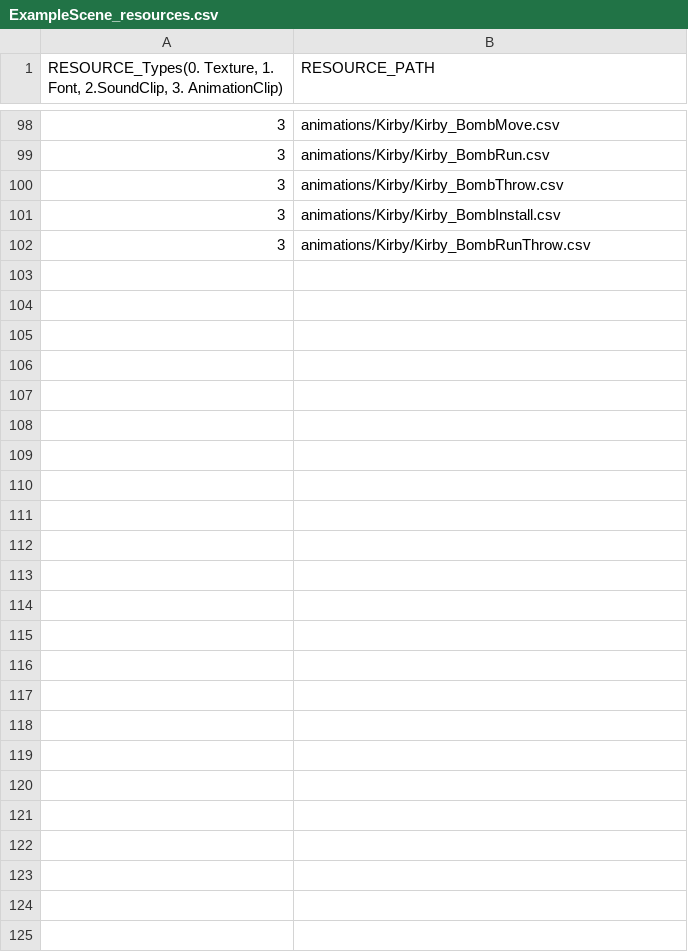
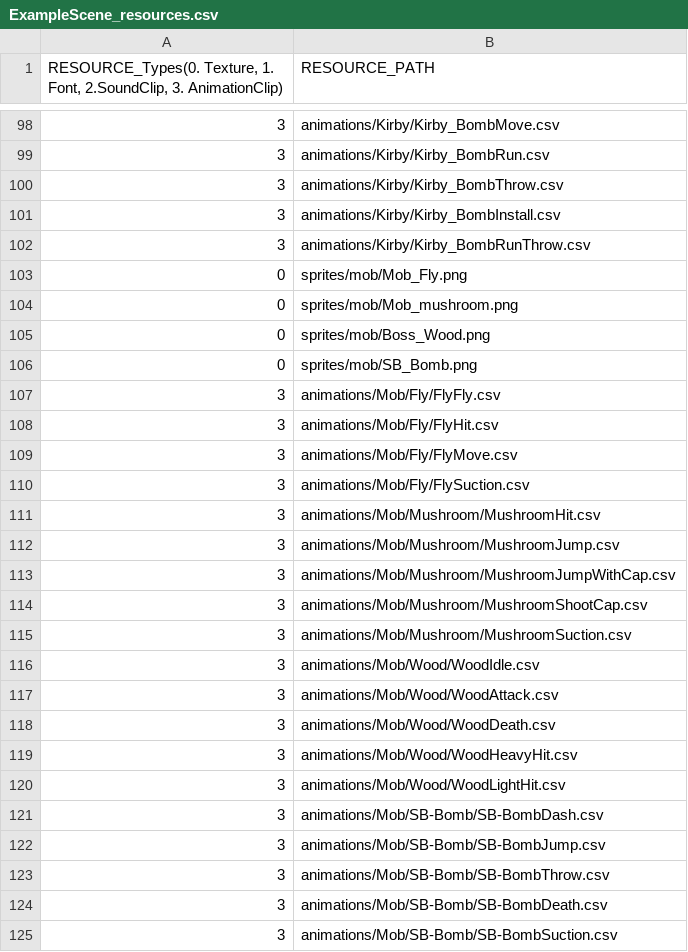
Before and after one commit to lee-jun-young1/kirby, a CSV file: Kirby-bin/data/ExampleScene_resources.csv, drawn as a sheet; only a part is shown, gaps mark what is left out.

Commit message:
Enemy Animation

```diff
--- a/Kirby-bin/data/ExampleScene_resources.csv
+++ b/Kirby-bin/data/ExampleScene_resources.csv
@@ -102 +102,24 @@
 3,animations/Kirby/Kirby_BombRunThrow.csv
+0,sprites/mob/Mob_Fly.png
+0,sprites/mob/Mob_mushroom.png
+0,sprites/mob/Boss_Wood.png
+0,sprites/mob/SB_Bomb.png
+3,animations/Mob/Fly/FlyFly.csv
+3,animations/Mob/Fly/FlyHit.csv
+3,animations/Mob/Fly/FlyMove.csv
+3,animations/Mob/Fly/FlySuction.csv
+3,animations/Mob/Mushroom/MushroomHit.csv
+3,animations/Mob/Mushroom/MushroomJump.csv
+3,animations/Mob/Mushroom/MushroomJumpWithCap.csv
+3,animations/Mob/Mushroom/MushroomShootCap.csv
+3,animations/Mob/Mushroom/MushroomSuction.csv
+3,animations/Mob/Wood/WoodIdle.csv
+3,animations/Mob/Wood/WoodAttack.csv
+3,animations/Mob/Wood/WoodDeath.csv
+3,animations/Mob/Wood/WoodHeavyHit.csv
+3,animations/Mob/Wood/WoodLightHit.csv
+3,animations/Mob/SB-Bomb/SB-BombDash.csv
+3,animations/Mob/SB-Bomb/SB-BombJump.csv
+3,animations/Mob/SB-Bomb/SB-BombThrow.csv
+3,animations/Mob/SB-Bomb/SB-BombDeath.csv
+3,animations/Mob/SB-Bomb/SB-BombSuction.csv
```
Also changed, not shown: 23 other files.
